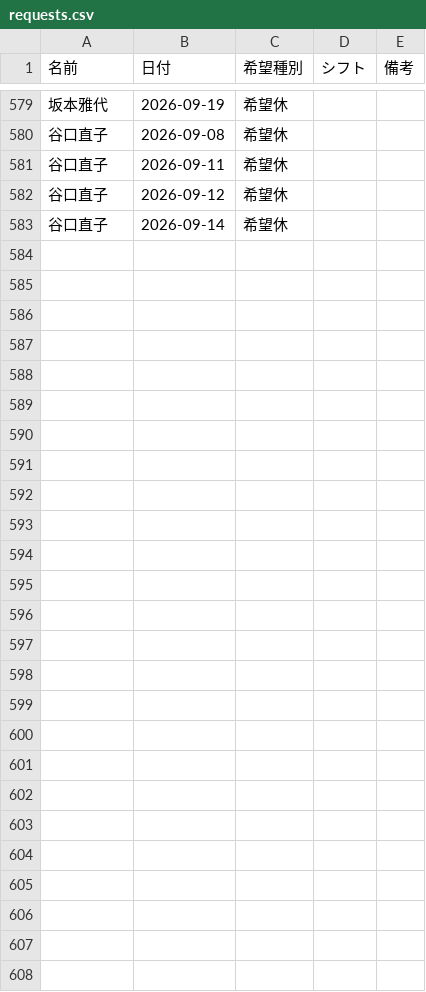
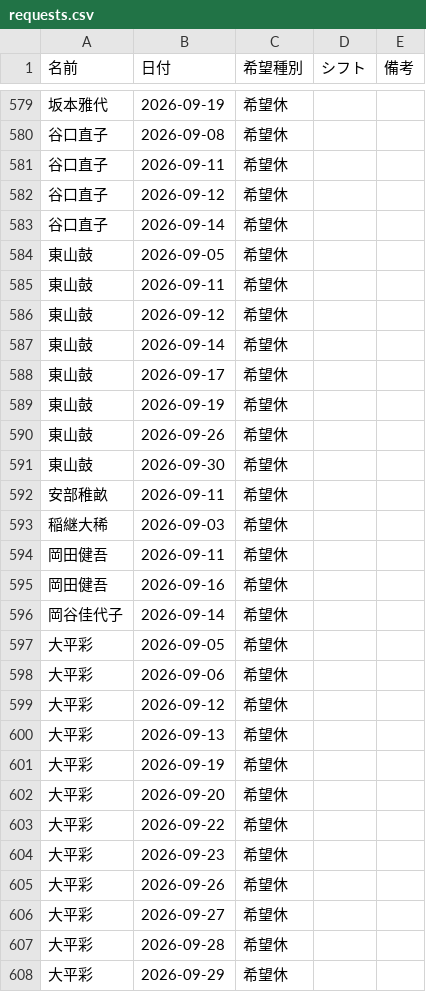
Before and after one commit to kuromamesan20-alt/kinmu-hyo, a CSV file: data/requests.csv, drawn as a sheet; only a part is shown, gaps mark what is left out; the diff names each change by its address in the sheet, - before the commit and + after, or states it on an @@ line.

Commit message:
希望休データを更新

```diff
--- a/data/requests.csv
+++ b/data/requests.csv
+row 584: 東山鼓 | 2026-09-05 | 希望休
+row 585: 東山鼓 | 2026-09-11 | 希望休
+row 586: 東山鼓 | 2026-09-12 | 希望休
+row 587: 東山鼓 | 2026-09-14 | 希望休
+row 588: 東山鼓 | 2026-09-17 | 希望休
+row 589: 東山鼓 | 2026-09-19 | 希望休
+row 590: 東山鼓 | 2026-09-26 | 希望休
+row 591: 東山鼓 | 2026-09-30 | 希望休
+row 592: 安部稚畝 | 2026-09-11 | 希望休
+row 593: 稲継大稀 | 2026-09-03 | 希望休
+row 594: 岡田健吾 | 2026-09-11 | 希望休
+row 595: 岡田健吾 | 2026-09-16 | 希望休
+row 596: 岡谷佳代子 | 2026-09-14 | 希望休
+row 597: 大平彩 | 2026-09-05 | 希望休
+row 598: 大平彩 | 2026-09-06 | 希望休
+row 599: 大平彩 | 2026-09-12 | 希望休
+row 600: 大平彩 | 2026-09-13 | 希望休
+row 601: 大平彩 | 2026-09-19 | 希望休
+row 602: 大平彩 | 2026-09-20 | 希望休
+row 603: 大平彩 | 2026-09-22 | 希望休
+row 604: 大平彩 | 2026-09-23 | 希望休
+row 605: 大平彩 | 2026-09-26 | 希望休
+row 606: 大平彩 | 2026-09-27 | 希望休
+row 607: 大平彩 | 2026-09-28 | 希望休
+row 608: 大平彩 | 2026-09-29 | 希望休
```
